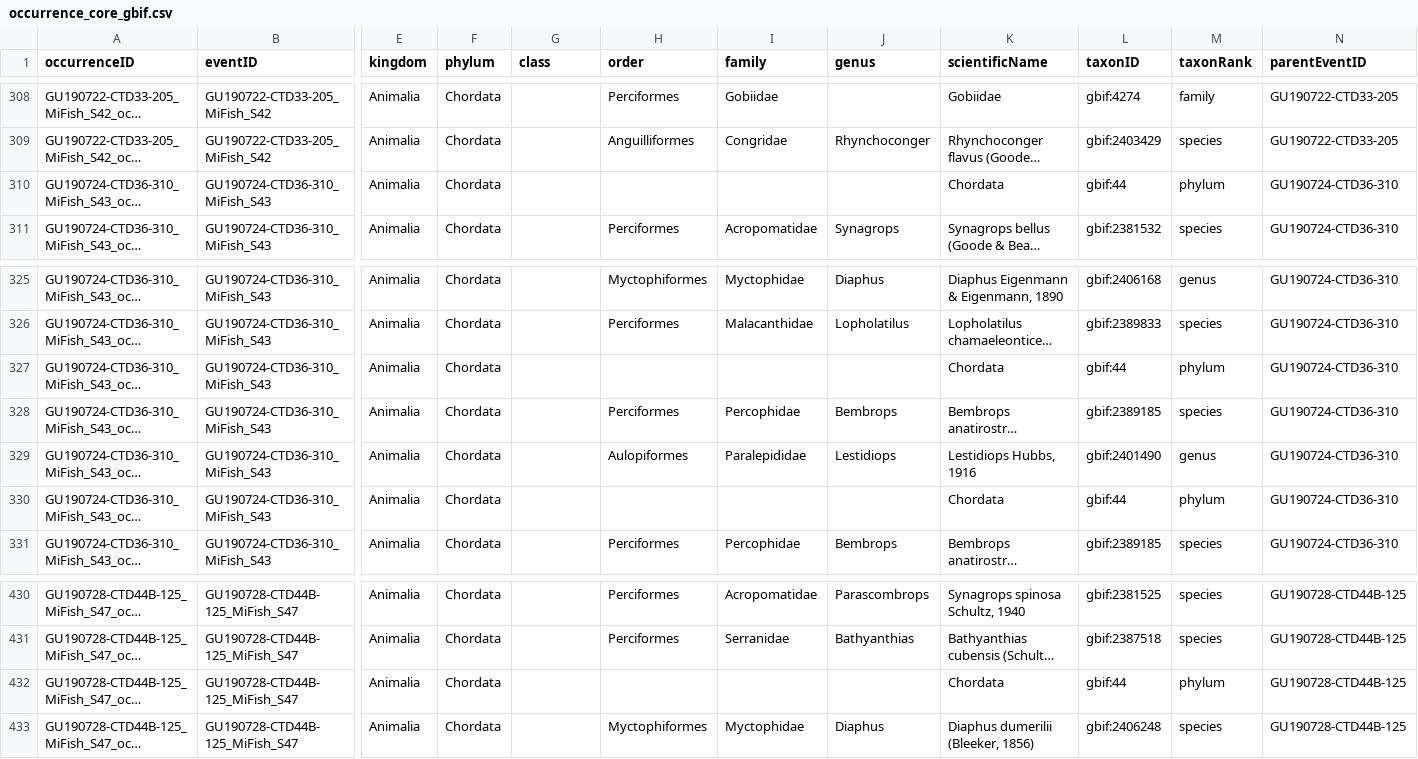
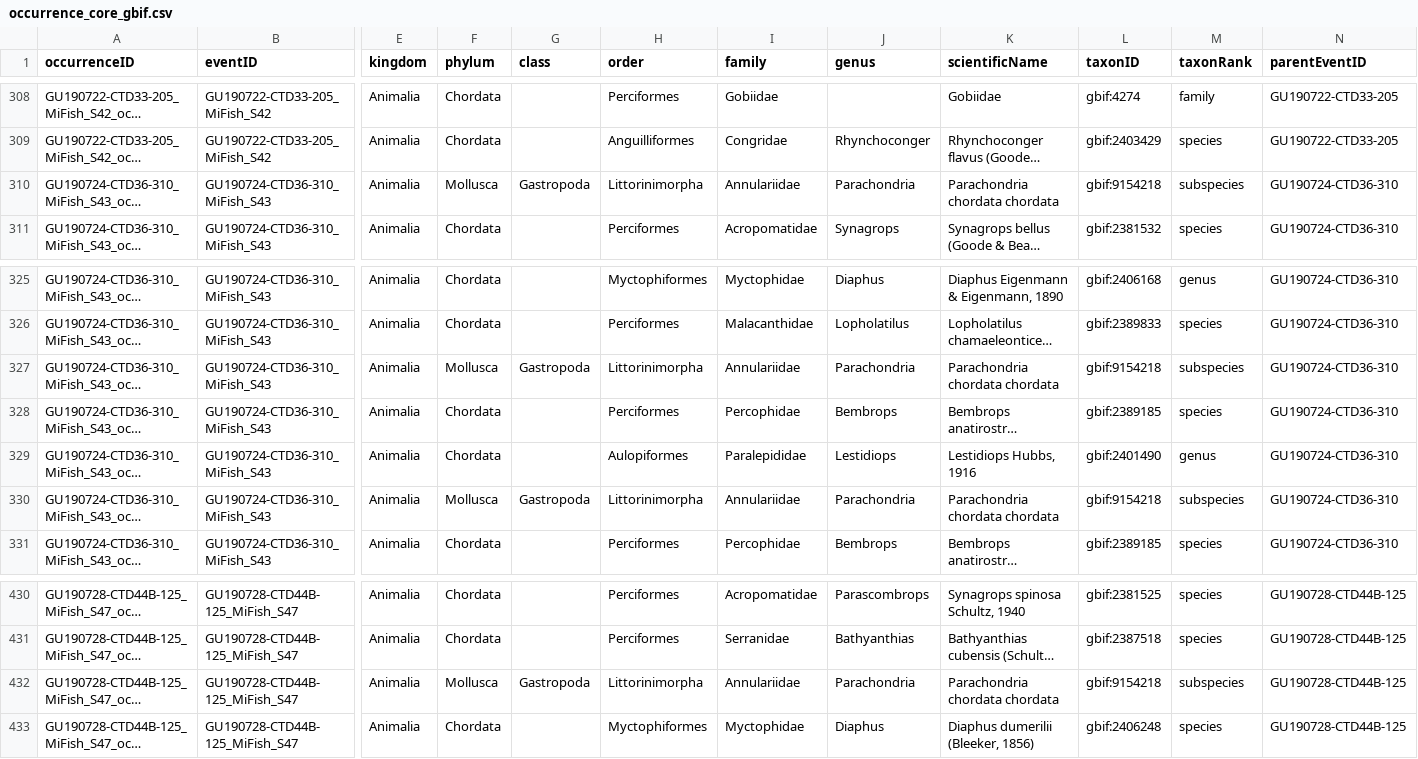
Before and after one commit to aomlomics/edna2obis, a CSV file: processed-v3/occurrence_core_gbif.csv, drawn as a sheet; only a part is shown, gaps mark what is left out; long unchanged cells end in …; the diff covers the shown part only; the diff names each change by its address in the sheet, - before the commit and + after, or states it on an @@ line.

```diff
--- a/processed-v3/occurrence_core_gbif.csv
+++ b/processed-v3/occurrence_core_gbif.csv
-F310 (phylum): Chordata
+F310 (phylum): Mollusca
-G310 (class): (empty)
+G310 (class): Gastropoda
-H310 (order): (empty)
+H310 (order): Littorinimorpha
-I310 (family): (empty)
+I310 (family): Annulariidae
-J310 (genus): (empty)
+J310 (genus): Parachondria
-K310 (scientificName): Chordata
+K310 (scientificName): Parachondria chordata chordata
-L310 (taxonID): gbif:44
+L310 (taxonID): gbif:9154218
-M310 (taxonRank): phylum
+M310 (taxonRank): subspecies
-F327 (phylum): Chordata
+F327 (phylum): Mollusca
-G327 (class): (empty)
+G327 (class): Gastropoda
-H327 (order): (empty)
+H327 (order): Littorinimorpha
-I327 (family): (empty)
+I327 (family): Annulariidae
-J327 (genus): (empty)
+J327 (genus): Parachondria
-K327 (scientificName): Chordata
+K327 (scientificName): Parachondria chordata chordata
-L327 (taxonID): gbif:44
+L327 (taxonID): gbif:9154218
-M327 (taxonRank): phylum
+M327 (taxonRank): subspecies
-F330 (phylum): Chordata
+F330 (phylum): Mollusca
-G330 (class): (empty)
+G330 (class): Gastropoda
-H330 (order): (empty)
+H330 (order): Littorinimorpha
-I330 (family): (empty)
+I330 (family): Annulariidae
-J330 (genus): (empty)
+J330 (genus): Parachondria
-K330 (scientificName): Chordata
+K330 (scientificName): Parachondria chordata chordata
-L330 (taxonID): gbif:44
+L330 (taxonID): gbif:9154218
-M330 (taxonRank): phylum
+M330 (taxonRank): subspecies
-F432 (phylum): Chordata
+F432 (phylum): Mollusca
-G432 (class): (empty)
+G432 (class): Gastropoda
-H432 (order): (empty)
+H432 (order): Littorinimorpha
-I432 (family): (empty)
+I432 (family): Annulariidae
-J432 (genus): (empty)
+J432 (genus): Parachondria
-K432 (scientificName): Chordata
+K432 (scientificName): Parachondria chordata chordata
-L432 (taxonID): gbif:44
+L432 (taxonID): gbif:9154218
-M432 (taxonRank): phylum
+M432 (taxonRank): subspecies
```
Also changed, not shown: 26 edited cells elsewhere in this file, processed-v3/taxa_assignment_INFO_GBIF.csv, processed-v3/taxa_assignment_INFO_WoRMS.csv, 19 other files.
